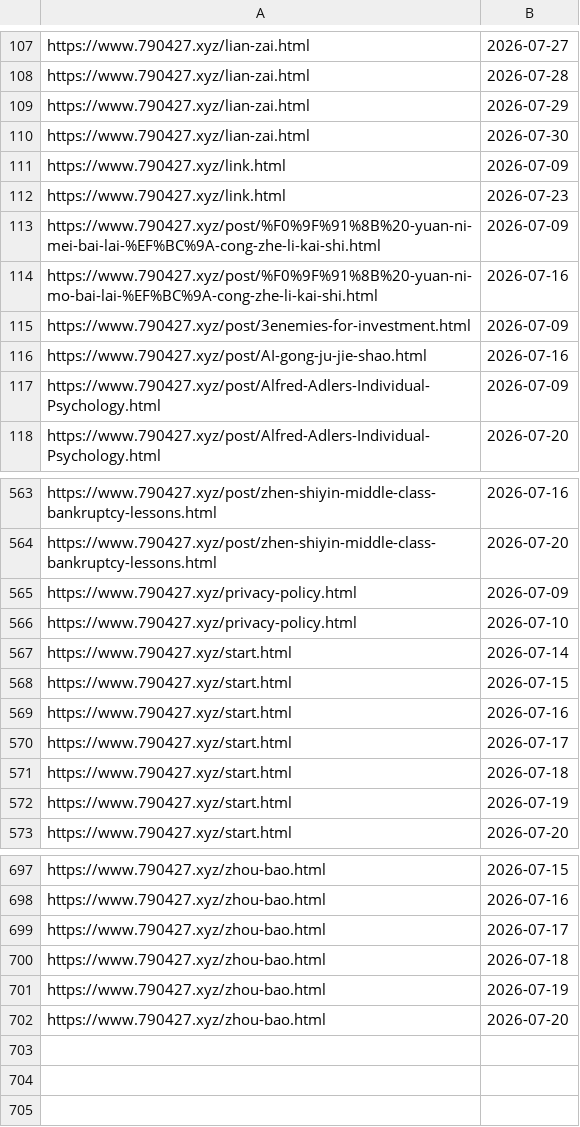
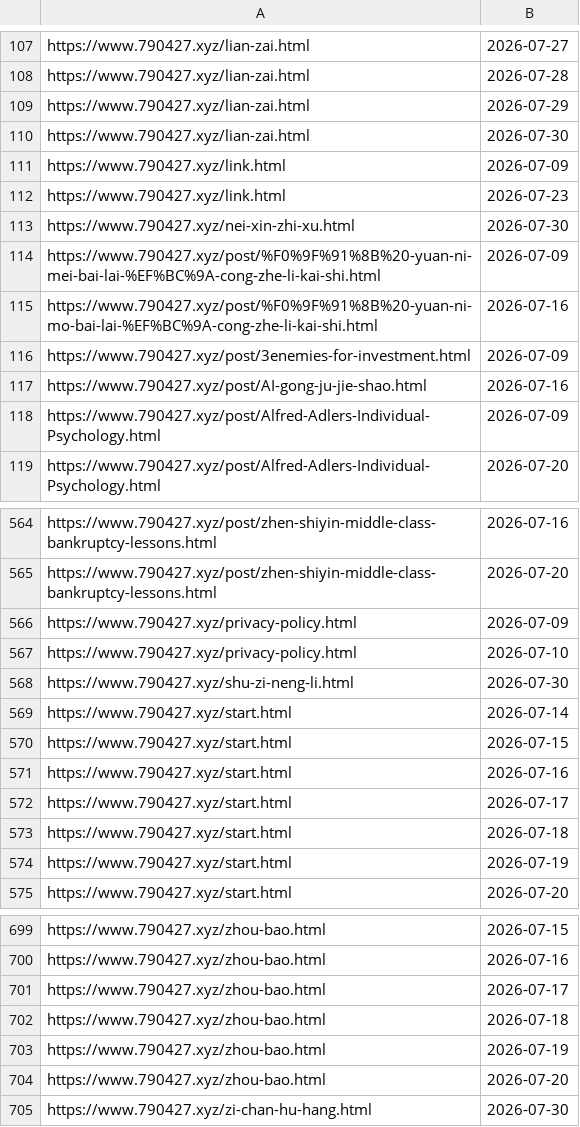
Before and after one commit to neverasecond/granthuang999.github.io, a TSV file: .github/url-submission-history/submitted_indexnow.tsv, drawn as a sheet; only a part is shown, gaps mark what is left out.

```diff
--- a/.github/url-submission-history/submitted_indexnow.tsv
+++ b/.github/url-submission-history/submitted_indexnow.tsv
@@ -112,2 +112,3 @@ https://www.790427.xyz/link.html	2026-07-09
 https://www.790427.xyz/link.html	2026-07-23
+https://www.790427.xyz/nei-xin-zhi-xu.html	2026-07-30
 https://www.790427.xyz/post/%F0%9F%91%8B%20-yuan-ni-mei-bai-lai-%EF%BC%9A-cong-zhe-li-kai-shi.html	2026-07-09
@@ -566,2 +567,3 @@ https://www.790427.xyz/privacy-policy.html	2026-07-09
 https://www.790427.xyz/privacy-policy.html	2026-07-10
+https://www.790427.xyz/shu-zi-neng-li.html	2026-07-30
 https://www.790427.xyz/start.html	2026-07-14
@@ -702 +704,2 @@ https://www.790427.xyz/zhou-bao.html	2026-07-19
 https://www.790427.xyz/zhou-bao.html	2026-07-20
+https://www.790427.xyz/zi-chan-hu-hang.html	2026-07-30
```
